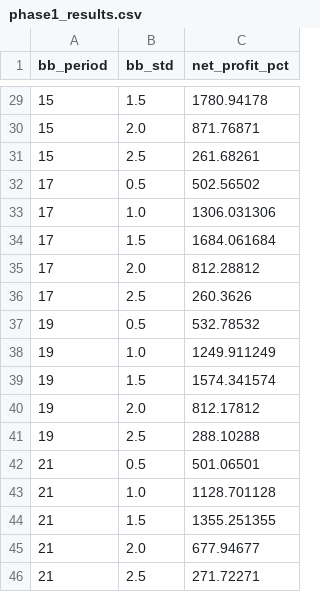
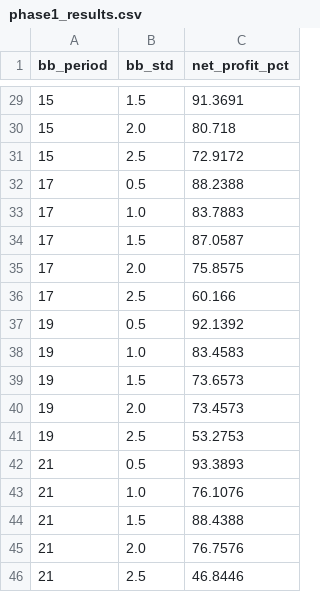
Before and after one commit to maruhydra-a11y/minigamegroup, a CSV file: phase1_results.csv, drawn as a sheet; only a part is shown, gaps mark what is left out; the diff covers the shown part only.

```diff
--- a/phase1_results.csv
+++ b/phase1_results.csv
@@ -29,18 +29,18 @@
-15,1.5,1780.94178
-15,2.0,871.76871
-15,2.5,261.68261
-17,0.5,502.56502
-17,1.0,1306.031306
-17,1.5,1684.061684
-17,2.0,812.28812
-17,2.5,260.3626
-19,0.5,532.78532
-19,1.0,1249.911249
-19,1.5,1574.341574
-19,2.0,812.17812
-19,2.5,288.10288
-21,0.5,501.06501
-21,1.0,1128.701128
-21,1.5,1355.251355
-21,2.0,677.94677
-21,2.5,271.72271
+15,1.5,91.3691
+15,2.0,80.718
+15,2.5,72.9172
+17,0.5,88.2388
+17,1.0,83.7883
+17,1.5,87.0587
+17,2.0,75.8575
+17,2.5,60.166
+19,0.5,92.1392
+19,1.0,83.4583
+19,1.5,73.6573
+19,2.0,73.4573
+19,2.5,53.2753
+21,0.5,93.3893
+21,1.0,76.1076
+21,1.5,88.4388
+21,2.0,76.7576
+21,2.5,46.8446
```
Also changed, not shown: 24 edited cells elsewhere in this file, phase2_results.csv.
